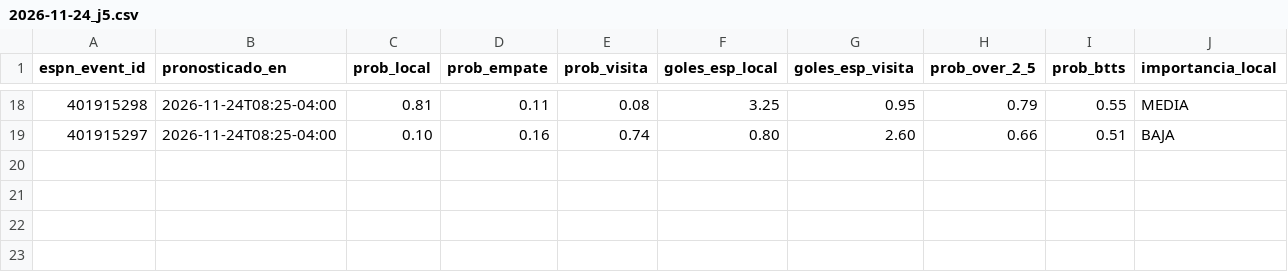
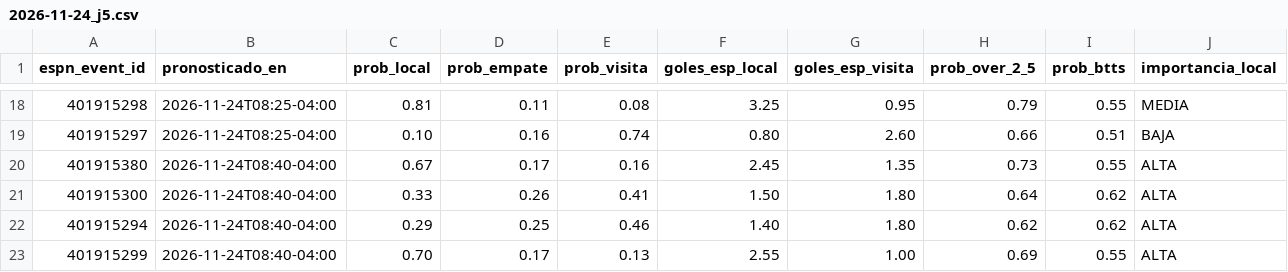
Before and after one commit to choquerutheva-maker/ucl-data-platform, a CSV file: entradas/nike/2026-11-24_j5.csv, drawn as a sheet; only a part is shown, gaps mark what is left out; rows hold the shown columns only; the diff names each change by its address in the sheet, - before the commit and + after, or states it on an @@ line.

Commit message:
nike: J5 2026-11-24 revisión por tabla 08:40 (4 filas)

```diff
--- a/entradas/nike/2026-11-24_j5.csv
+++ b/entradas/nike/2026-11-24_j5.csv
+row 20: 401915380 | 2026-11-24T08:40-04:00 | 0.67 | 0.17 | 0.16 | 2.45 | 1.35 | 0.73 | 0.55 | ALTA
+row 21: 401915300 | 2026-11-24T08:40-04:00 | 0.33 | 0.26 | 0.41 | 1.50 | 1.80 | 0.64 | 0.62 | ALTA
+row 22: 401915294 | 2026-11-24T08:40-04:00 | 0.29 | 0.25 | 0.46 | 1.40 | 1.80 | 0.62 | 0.62 | ALTA
+row 23: 401915299 | 2026-11-24T08:40-04:00 | 0.70 | 0.17 | 0.13 | 2.55 | 1.00 | 0.69 | 0.55 | ALTA
```
